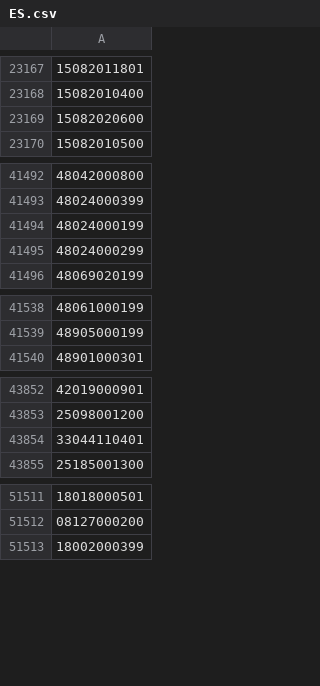
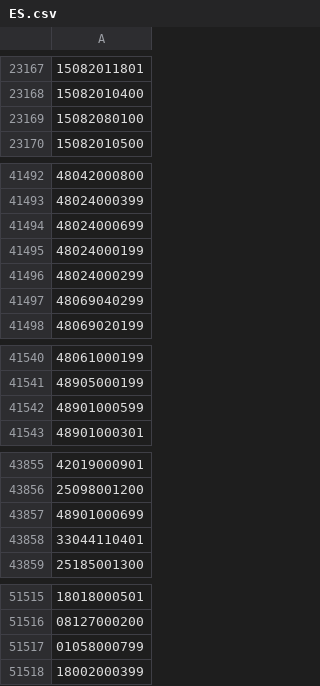
Before and after one commit to OSM-es/validador-ine, a CSV file: ES.csv, drawn as a sheet; only a part is shown, gaps mark what is left out; the diff covers the shown part only; the diff names each change by its address in the sheet, - before the commit and + after, or states it on an @@ line.

```diff
--- a/ES.csv
+++ b/ES.csv
-A23169: 15082020600
+A23169: 15082080100
+row 41494: 48024000699
+row 41497: 48069040299
+row 41542: 48901000599
+row 43857: 48901000699
+row 51517: 01058000799
```
Also changed, not shown: 19 added rows elsewhere in this file, 1 other file.
